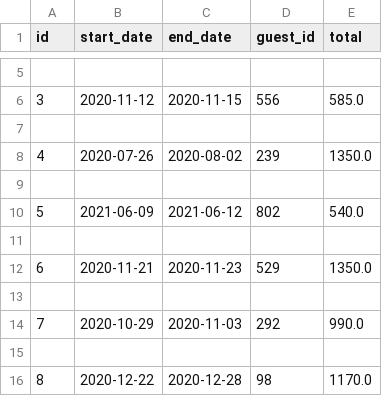
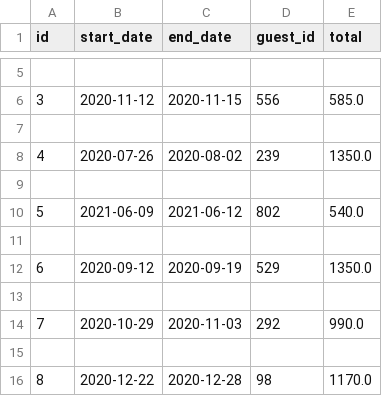
Before and after one commit to jamielepito/MasteryProject, a CSV file: data/reservations_test/2e25f6f7-3ef0-4f38-8a1a-2b5eea81409c.csv, drawn as a sheet; only a part is shown, gaps mark what is left out.

```diff
--- a/data/reservations_test/2e25f6f7-3ef0-4f38-8a1a-2b5eea81409c.csv
+++ b/data/reservations_test/2e25f6f7-3ef0-4f38-8a1a-2b5eea81409c.csv
@@ -11,3 +11,3 @@ id,start_date,end_date,guest_id,total
 
-6,2020-11-21,2020-11-23,529,1350.0
+6,2020-09-12,2020-09-19,529,1350.0
 
```
Also changed, not shown: data/guests_test.csv, data/reservations/2e25f6f7-3ef0-4f38-8a1a-2b5eea81409c.csv, 12 other files.
